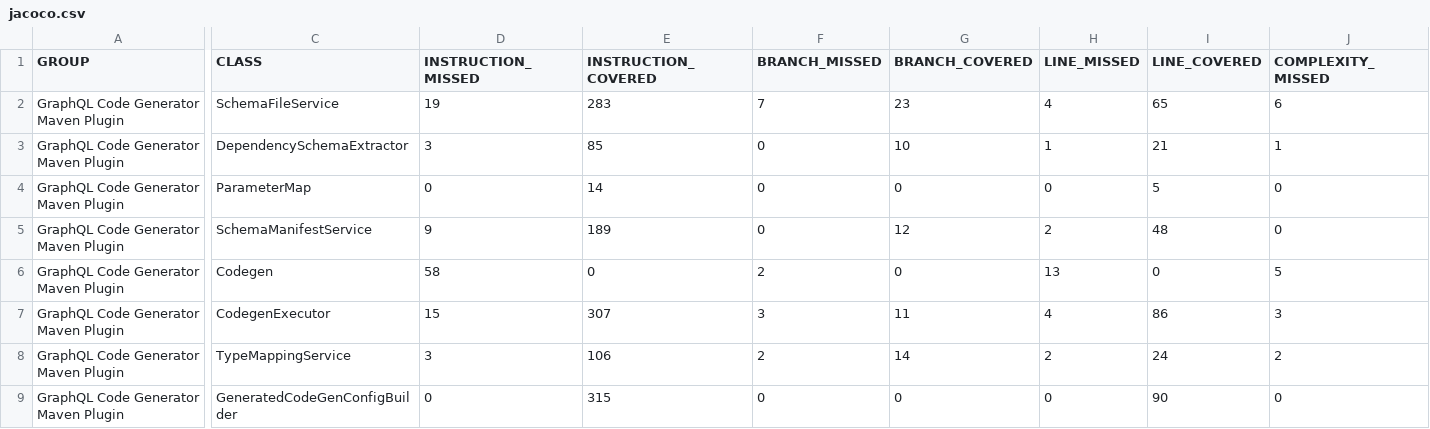
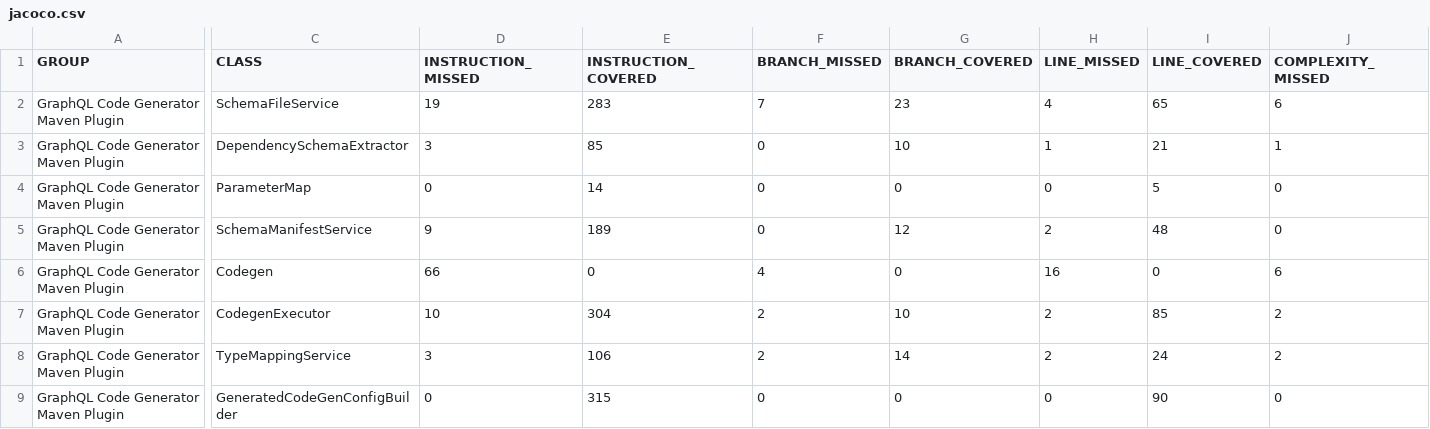
Before and after one commit to deweyjose/graphqlcodegen, a CSV file: jacoco.csv, drawn as a sheet; only a part is shown, gaps mark what is left out; the diff names each change by its address in the sheet, - before the commit and + after, or states it on an @@ line.

```diff
--- a/jacoco.csv
+++ b/jacoco.csv
-D6 (INSTRUCTION_MISSED): 58
+D6 (INSTRUCTION_MISSED): 66
-F6 (BRANCH_MISSED): 2
+F6 (BRANCH_MISSED): 4
-H6 (LINE_MISSED): 13
+H6 (LINE_MISSED): 16
-J6 (COMPLEXITY_MISSED): 5
+J6 (COMPLEXITY_MISSED): 6
-D7 (INSTRUCTION_MISSED): 15
+D7 (INSTRUCTION_MISSED): 10
-E7 (INSTRUCTION_COVERED): 307
+E7 (INSTRUCTION_COVERED): 304
-F7 (BRANCH_MISSED): 3
+F7 (BRANCH_MISSED): 2
-G7 (BRANCH_COVERED): 11
+G7 (BRANCH_COVERED): 10
-H7 (LINE_MISSED): 4
+H7 (LINE_MISSED): 2
-I7 (LINE_COVERED): 86
+I7 (LINE_COVERED): 85
-J7 (COMPLEXITY_MISSED): 3
+J7 (COMPLEXITY_MISSED): 2
```
Also changed, not shown: 9 other files.
